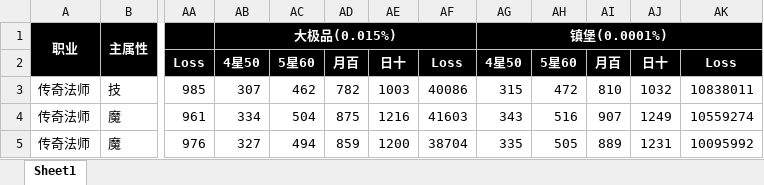
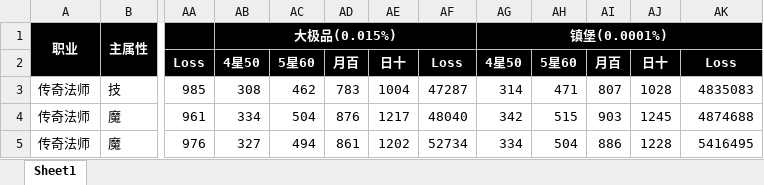
Before and after one commit to 201220022/Wiki_Standard_Attribute_Table, an Excel workbook: 属性表.xlsx, sheet Sheet1, drawn as a sheet; only a part is shown, gaps mark what is left out; values as stored, in another font and other column widths than the file's, no borders; the diff covers the shown part only; the diff names each change by its address in the sheet, - before the commit and + after, or states it on an @@ line.

Commit message:
update by Bbbbbbin

```diff
--- a/属性表.xlsx (sheet Sheet1)
+++ b/属性表.xlsx (sheet Sheet1)
-AB3: 307
+AB3: 308
-AD3: 782
+AD3: 783
-AE3: 1003
+AE3: 1004
-AF3: 40086
+AF3: 47287
-AG3: 315
+AG3: 314
-AH3: 472
+AH3: 471
-AI3: 810
+AI3: 807
-AJ3: 1032
+AJ3: 1028
-AK3: 10838011
+AK3: 4835083
-AD4: 875
+AD4: 876
-AE4: 1216
+AE4: 1217
-AF4: 41603
+AF4: 48040
-AG4: 343
+AG4: 342
-AH4: 516
+AH4: 515
-AI4: 907
+AI4: 903
-AJ4: 1249
+AJ4: 1245
-AK4: 10559274
+AK4: 4874688
-AD5: 859
+AD5: 861
-AE5: 1200
+AE5: 1202
-AF5: 38704
+AF5: 52734
-AG5: 335
+AG5: 334
-AH5: 505
+AH5: 504
-AI5: 889
+AI5: 886
-AJ5: 1231
+AJ5: 1228
-AK5: 10095992
+AK5: 5416495
```
Also changed, not shown: 636 edited cells elsewhere in this sheet.
